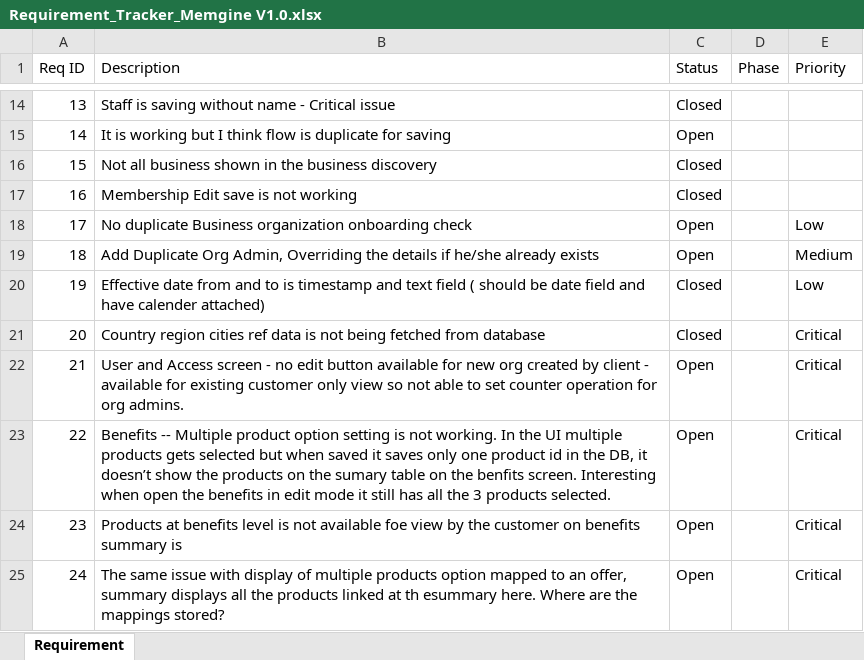
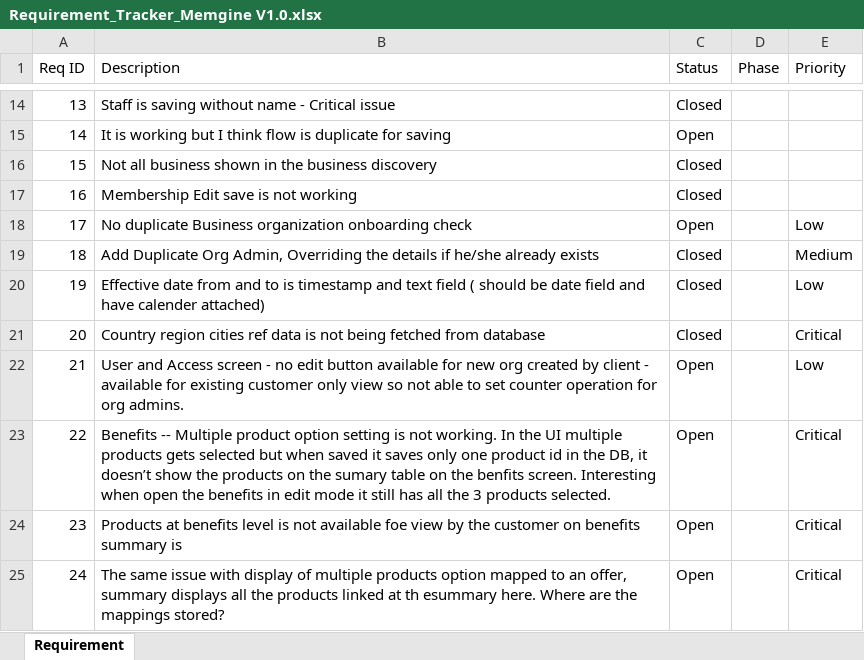
Before and after one commit to mynikatech/memgine, an Excel workbook: docs/Requirement/Requirement_Tracker_Memgine V1.0.xlsx, sheet Requirement, drawn as a sheet; only a part is shown, gaps mark what is left out; values as stored, in another font and other column widths than the file's, no borders; table styles not drawn; the diff names each change by its address in the sheet, - before the commit and + after, or states it on an @@ line.

```diff
--- a/docs/Requirement/Requirement_Tracker_Memgine V1.0.xlsx (sheet Requirement)
+++ b/docs/Requirement/Requirement_Tracker_Memgine V1.0.xlsx (sheet Requirement)
-C19 (Status): Open
+C19 (Status): Closed
-E22 (Priority): Critical
+E22 (Priority): Low
```
Also changed, not shown: 17 other files.
